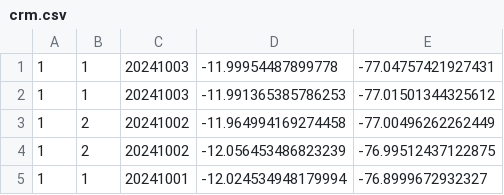
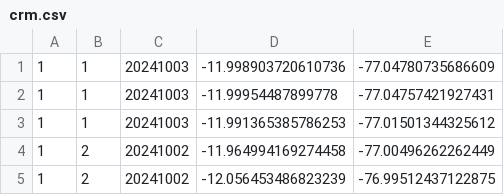
Before and after one commit to bardurt/crm, a CSV file: crm.csv, drawn as a sheet; only a part is shown; the shorter side is filled out with more unchanged rows; the diff names each change by its address in the sheet, - before the commit and + after, or states it on an @@ line.

Commit message:
...

```diff
--- a/crm.csv
+++ b/crm.csv
+row 1: 1 | 1 | 20241003 | -11.998903720610736 | -77.04780735686609
```
